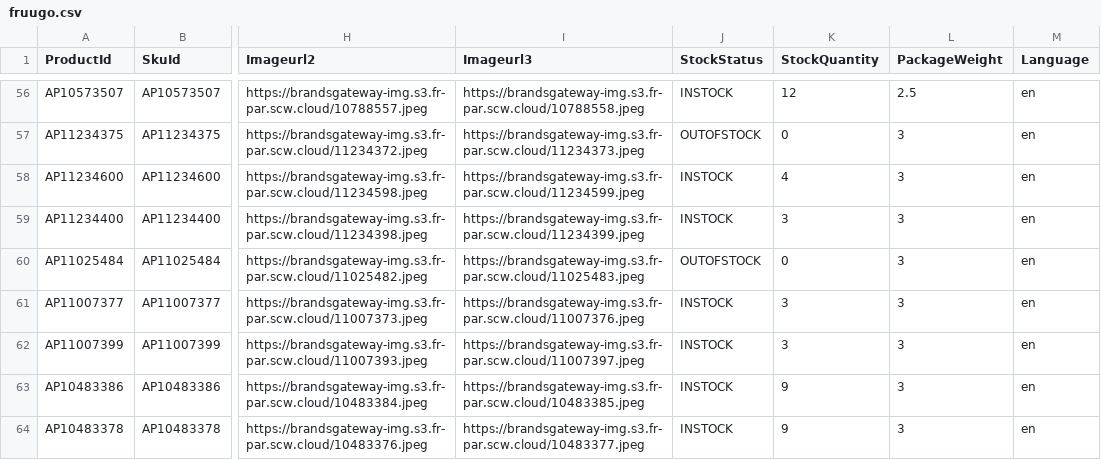
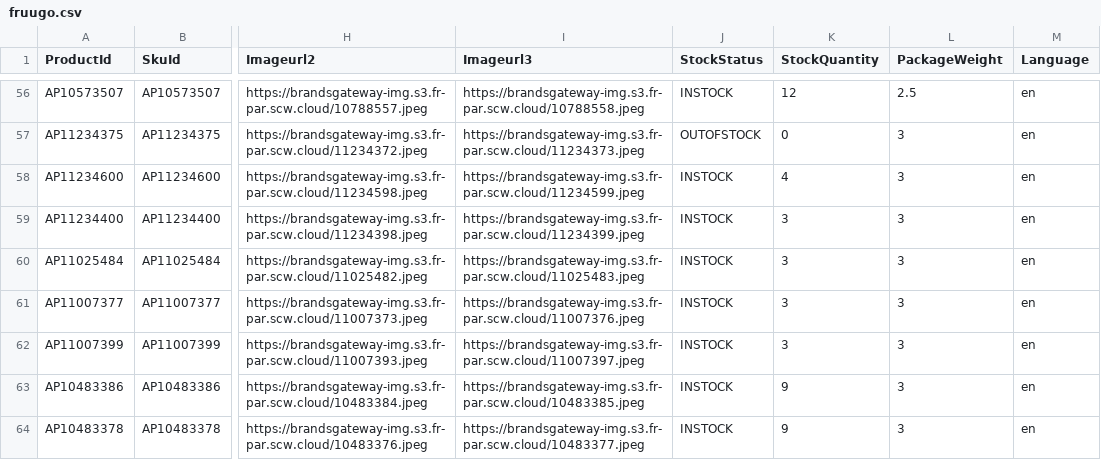
Before and after one commit to aufrazlda-design/avenida-prestige-fruugo-feed, a CSV file: docs/fruugo.csv, drawn as a sheet; only a part is shown, gaps mark what is left out; the diff covers the shown part only; the diff names each change by its address in the sheet, - before the commit and + after, or states it on an @@ line.

Commit message:
Update Fruugo feed

```diff
--- a/docs/fruugo.csv
+++ b/docs/fruugo.csv
-J60 (StockStatus): OUTOFSTOCK
+J60 (StockStatus): INSTOCK
-K60 (StockQuantity): 0
+K60 (StockQuantity): 3
```
Also changed, not shown: 34 edited cells elsewhere in this file.
